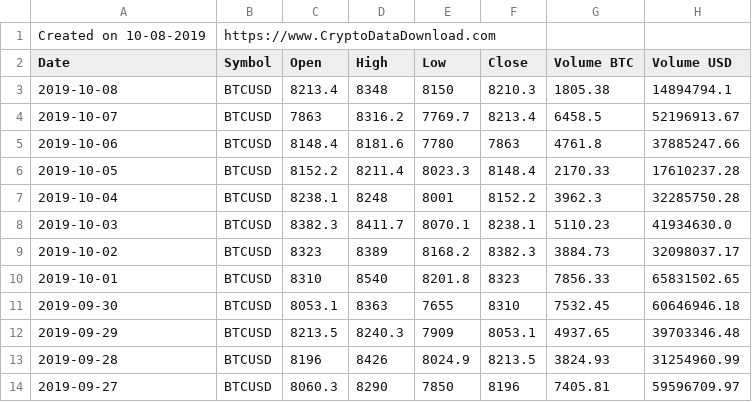
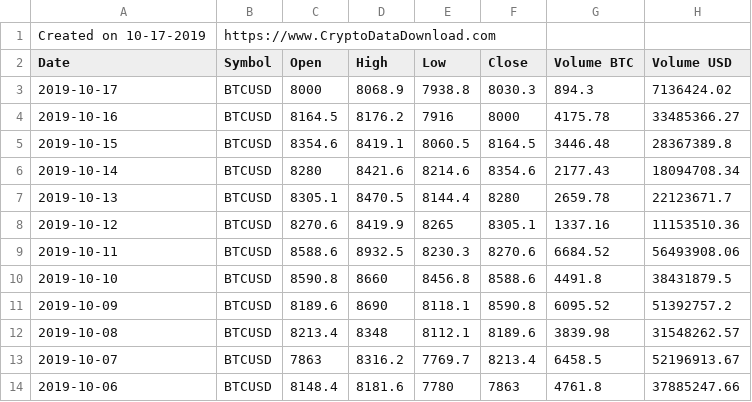
Before and after one commit to PPFilip/btc-investing, a CSV file: data/source/Kraken_BTCUSD_d.csv (was data/Kraken_BTCUSD_d.csv), drawn as a sheet; only a part is shown; the shorter side is filled out with more unchanged rows.

Commit message:
New data downloader and simplified parser

```diff
--- a/data/Kraken_BTCUSD_d.csv
+++ b/data/source/Kraken_BTCUSD_d.csv
@@ -1,4 +1,13 @@
-Created on 10-08-2019,https://www.CryptoDataDownload.com
+Created on 10-17-2019,https://www.CryptoDataDownload.com
 Date,Symbol,Open,High,Low,Close,Volume BTC,Volume USD
-2019-10-08,BTCUSD,8213.4,8348,8150,8210.3,1805.38,14894794.1
+2019-10-17,BTCUSD,8000,8068.9,7938.8,8030.3,894.3,7136424.02
+2019-10-16,BTCUSD,8164.5,8176.2,7916,8000,4175.78,33485366.27
+2019-10-15,BTCUSD,8354.6,8419.1,8060.5,8164.5,3446.48,28367389.8
+2019-10-14,BTCUSD,8280,8421.6,8214.6,8354.6,2177.43,18094708.34
+2019-10-13,BTCUSD,8305.1,8470.5,8144.4,8280,2659.78,22123671.7
+2019-10-12,BTCUSD,8270.6,8419.9,8265,8305.1,1337.16,11153510.36
+2019-10-11,BTCUSD,8588.6,8932.5,8230.3,8270.6,6684.52,56493908.06
+2019-10-10,BTCUSD,8590.8,8660,8456.8,8588.6,4491.8,38431879.5
+2019-10-09,BTCUSD,8189.6,8690,8118.1,8590.8,6095.52,51392757.2
+2019-10-08,BTCUSD,8213.4,8348,8112.1,8189.6,3839.98,31548262.57
 2019-10-07,BTCUSD,7863,8316.2,7769.7,8213.4,6458.5,52196913.67
```
Also changed, not shown: data/btcusd.csv, 8 other files.
